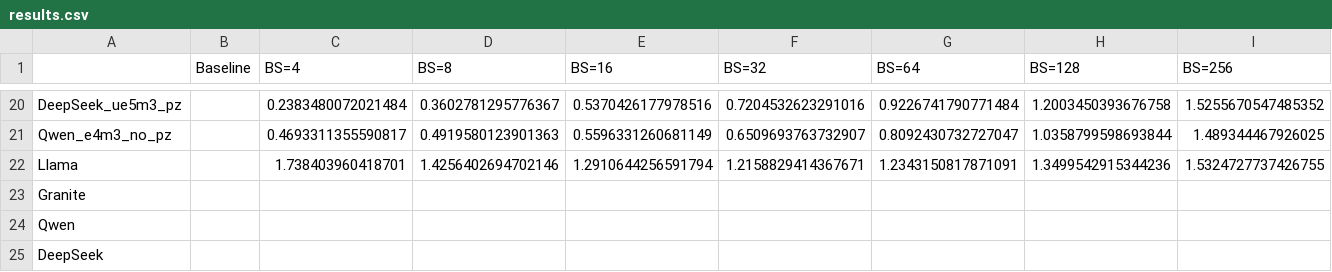
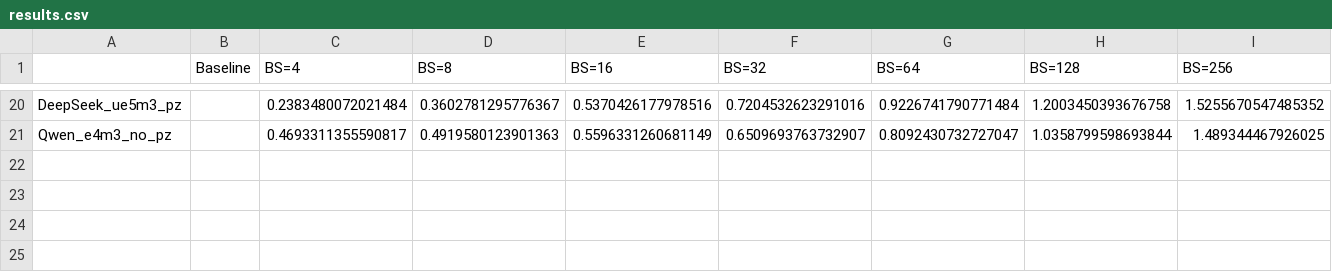
Before and after one commit to clee1994/finer_is_better, a CSV file: results.csv, drawn as a sheet; only a part is shown, gaps mark what is left out; the diff names each change by its address in the sheet, - before the commit and + after, or states it on an @@ line.

Commit message:
Clean up tables, remove broken plots, and regenerate

```diff
--- a/results.csv
+++ b/results.csv
-row 22: Llama |  | 1.738403960418701 | 1.4256402694702146 | 1.2910644256591794 | 1.2158829414367671 | 1.2343150817871091 | 1.3499542915344236 | 1.5324727737426755
-row 23: Granite
-row 24: Qwen
-row 25: DeepSeek
```
Also changed, not shown: 6 other files.
